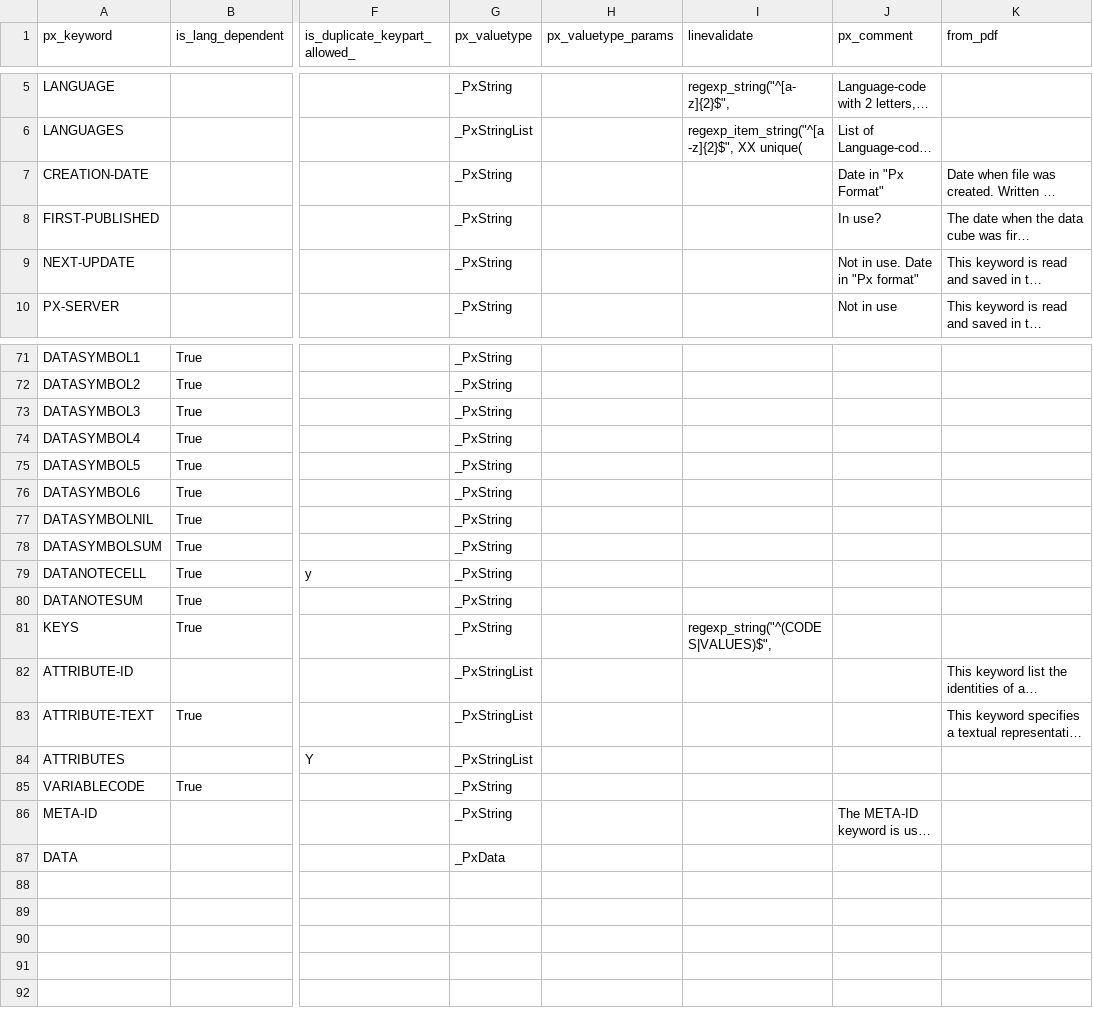
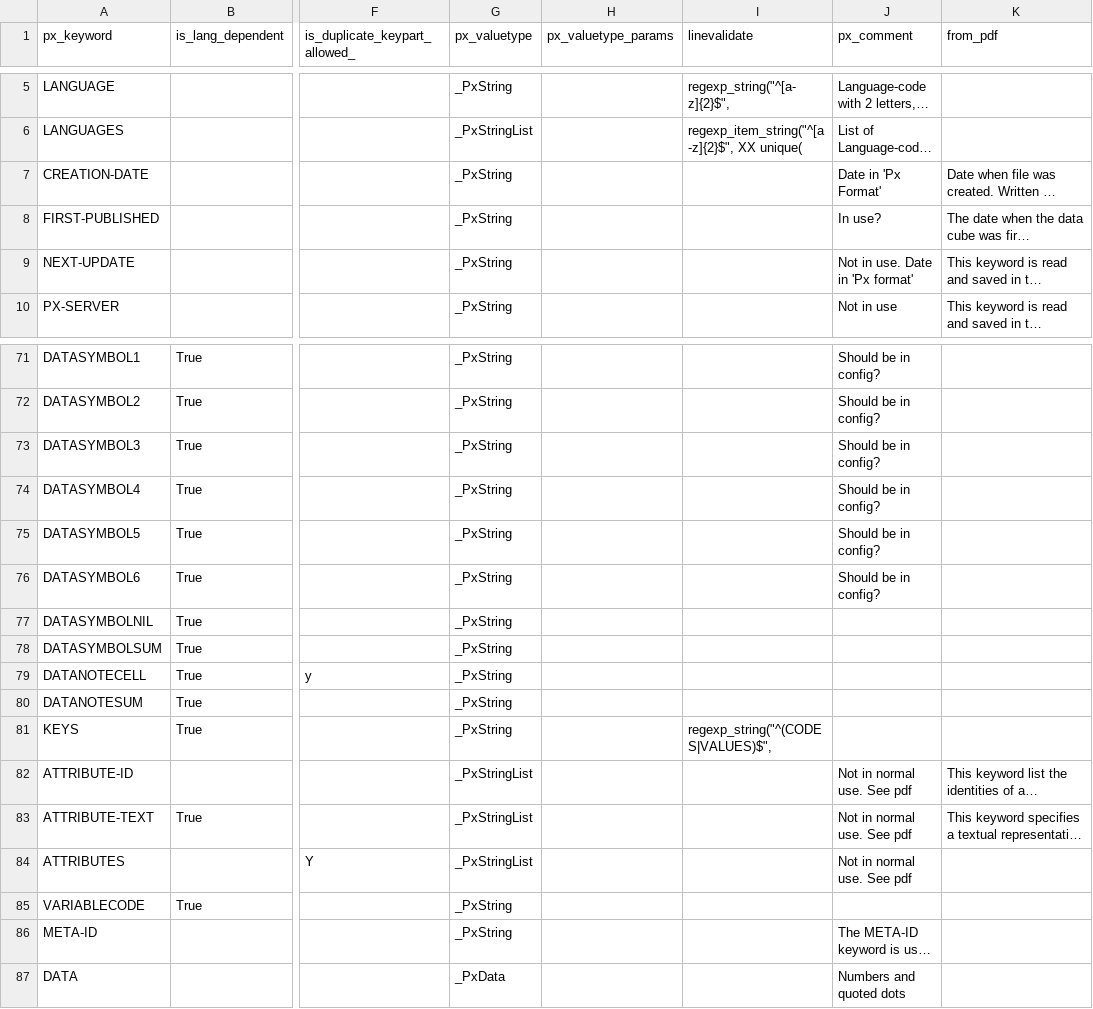
Before and after one commit to PxTools/PxBuild, a CSV file: CodeGenerator/Keywords.csv, drawn as a sheet; only a part is shown, gaps mark what is left out; long unchanged cells end in …; the diff covers the shown part only; the diff names each change by its address in the sheet, - before the commit and + after, or states it on an @@ line.

```diff
--- a/CodeGenerator/Keywords.csv
+++ b/CodeGenerator/Keywords.csv
-J7 (px_comment): Date in "Px Format"
+J7 (px_comment): Date in 'Px Format'
-J9 (px_comment): Not in use. Date in "Px format"
+J9 (px_comment): Not in use. Date in 'Px format'
-J71:J76 (px_comment): (empty)
+J71:J76 (px_comment): Should be in config?
-J82:J84 (px_comment): (empty)
+J82:J84 (px_comment): Not in normal use. See pdf
-J87 (px_comment): (empty)
+J87 (px_comment): Numbers and quoted dots
```
Also changed, not shown: 42 edited cells elsewhere in this file, 52 other files.
